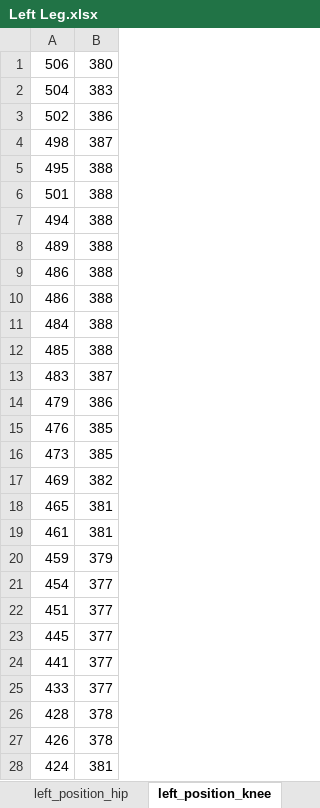
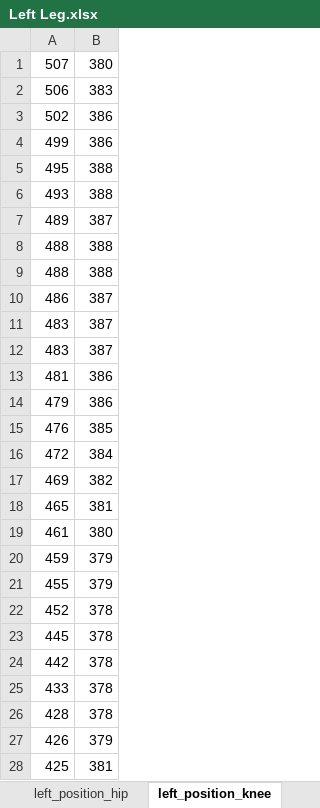
Before and after one commit to Md-Hasib-Askari/Gait_Analysis, an Excel workbook: static/Left Leg.xlsx, sheet left_position_knee, drawn as a sheet; only a part is shown; values as stored, in another font and other column widths than the file's, no borders; charts and pictures not drawn; removed rows and columns are numbered as before the commit, all else as after; the diff covers the shown part only; the diff names each change by its address in the sheet, - before the commit and + after, or states it on an @@ line.

```diff
--- a/static/Left Leg.xlsx (sheet left_position_knee)
+++ b/static/Left Leg.xlsx (sheet left_position_knee)
+row 1: 507 | 380
-B2: 380
+B2: 383
-row 2: 504 | 383
-row 4: 498 | 387
+row 4: 499 | 386
-A6: 501
+A6: 493
-row 7: 494 | 388
-B7: 388
+B7: 387
-A8: 486
+A8: 488
+row 9: 488 | 388
-B10: 388
+B10: 387
-row 11: 484 | 388
-row 12: 485 | 388
+row 12: 483 | 387
+row 13: 481 | 386
-row 16: 473 | 385
+row 16: 472 | 384
-B19: 381
+B19: 380
-row 21: 454 | 377
-row 22: 451 | 377
+row 21: 455 | 379
+row 22: 452 | 378
-B23: 377
+B23: 378
-row 24: 441 | 377
+row 24: 442 | 378
-B25: 377
+B25: 378
-B27: 378
+B27: 379
-A28: 424
+A28: 425
```
Also changed, not shown: 47 added rows, 47 removed rows and 41 edited cells elsewhere in this sheet, sheet left_velocity, sheet left_angle, sheet left_position_ankle, sheet left_position_hip, static/Right Leg.xlsx, 13 other files.
